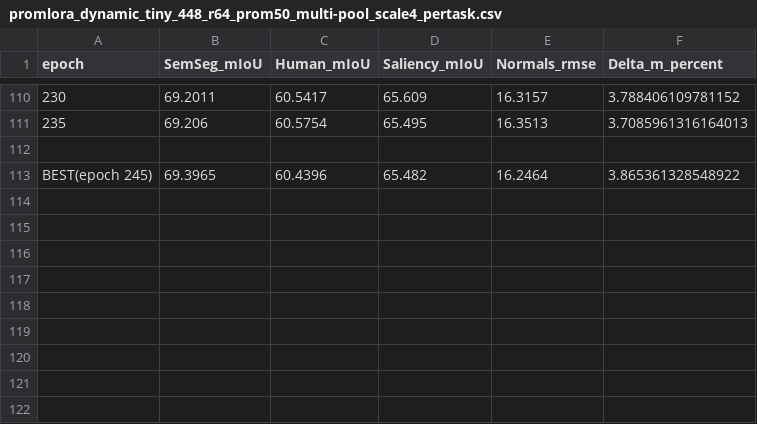
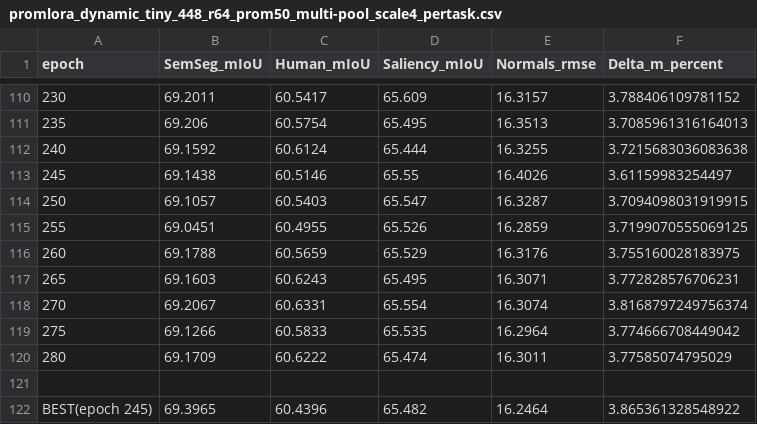
Before and after one commit to Malygossssss/MT-LoRA, a CSV file: csv/promlora_dynamic_tiny_448_r64_prom50_multi-pool_scale4_pertask.csv, drawn as a sheet; only a part is shown, gaps mark what is left out.

```diff
--- a/csv/promlora_dynamic_tiny_448_r64_prom50_multi-pool_scale4_pertask.csv
+++ b/csv/promlora_dynamic_tiny_448_r64_prom50_multi-pool_scale4_pertask.csv
@@ -111,2 +111,11 @@ epoch,SemSeg_mIoU,Human_mIoU,Saliency_mIoU,Normals_rmse,Delta_m_percent
 235,69.206,60.5754,65.495,16.3513,3.7085961316164013
+240,69.1592,60.6124,65.444,16.3255,3.7215683036083638
+245,69.1438,60.5146,65.55,16.4026,3.61159983254497
+250,69.1057,60.5403,65.547,16.3287,3.7094098031919915
+255,69.0451,60.4955,65.526,16.2859,3.7199070555069125
+260,69.1788,60.5659,65.529,16.3176,3.755160028183975
+265,69.1603,60.6243,65.495,16.3071,3.772828576706231
+270,69.2067,60.6331,65.554,16.3074,3.8168797249756374
+275,69.1266,60.5833,65.535,16.2964,3.774666708449042
+280,69.1709,60.6222,65.474,16.3011,3.77585074795029
 
```
Also changed, not shown: csv/promlora_tiny_448_r64_prom60_scale4_pertask.csv, 9 other files.
